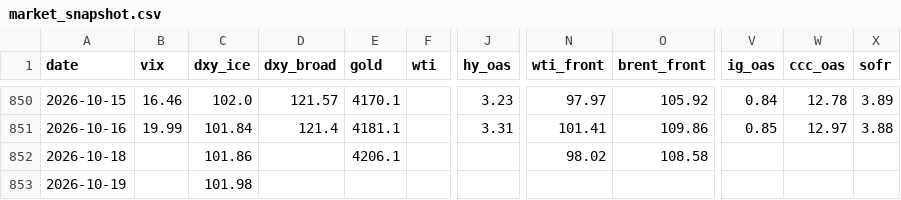
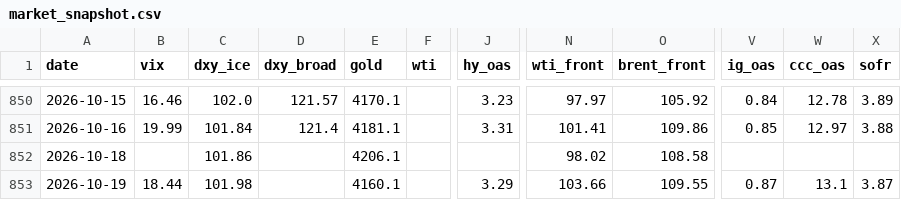
Before and after one commit to hshs9413-gif/narrative-tracker, a CSV file: docs/data/market_snapshot.csv, drawn as a sheet; only a part is shown, gaps mark what is left out; the diff names each change by its address in the sheet, - before the commit and + after, or states it on an @@ line.

```diff
--- a/docs/data/market_snapshot.csv
+++ b/docs/data/market_snapshot.csv
-B853 (vix): (empty)
+B853 (vix): 18.44
-E853 (gold): (empty)
+E853 (gold): 4160.1
-J853 (hy_oas): (empty)
+J853 (hy_oas): 3.29
-N853 (wti_front): (empty)
+N853 (wti_front): 103.66
-O853 (brent_front): (empty)
+O853 (brent_front): 109.55
-V853 (ig_oas): (empty)
+V853 (ig_oas): 0.87
-W853 (ccc_oas): (empty)
+W853 (ccc_oas): 13.1
-X853 (sofr): (empty)
+X853 (sofr): 3.87
```
Also changed, not shown: docs/data/regime_log.csv, 2 other files.
